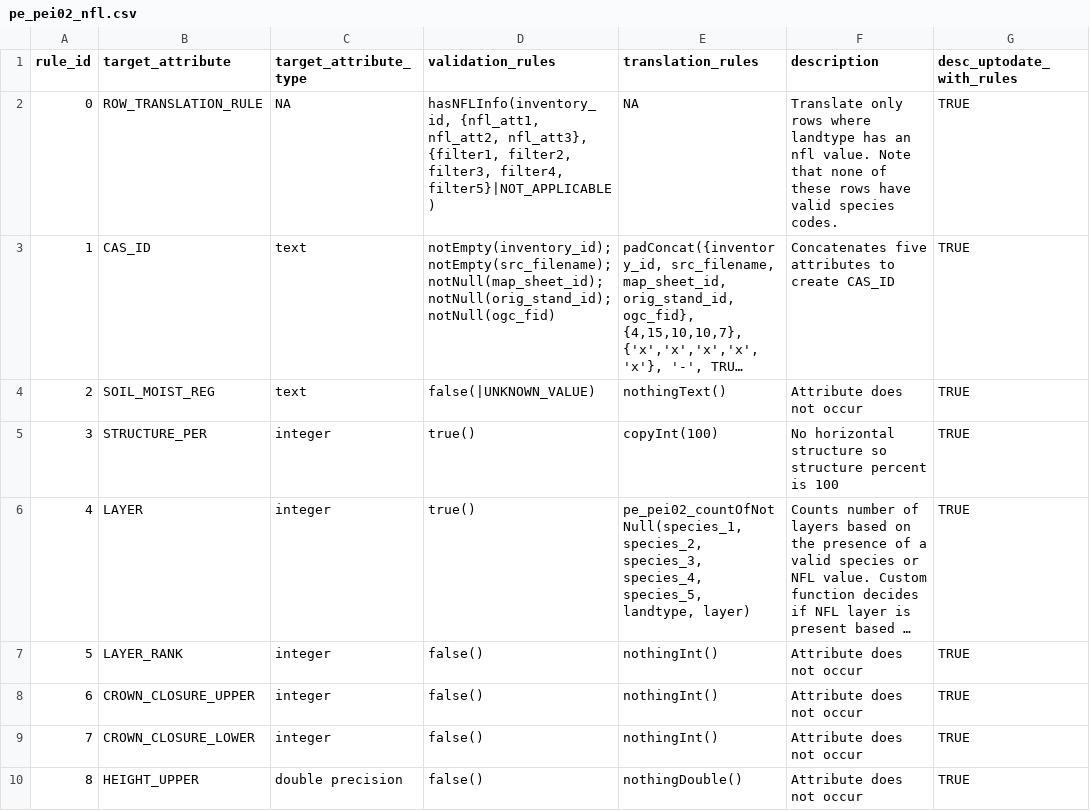
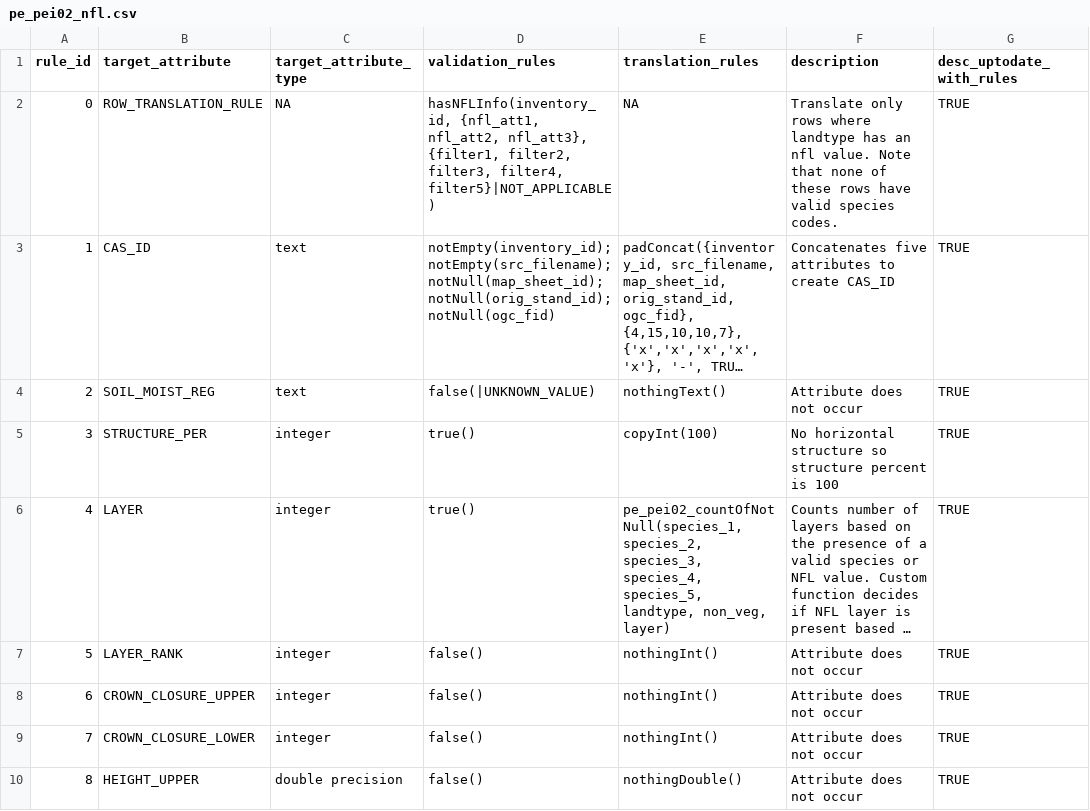
Before and after one commit to zkinvig/CASFRI-zoe, a CSV file: translation/tables/pe_pei02_nfl.csv, drawn as a sheet; only a part is shown; long unchanged cells end in …; the diff names each change by its address in the sheet, - before the commit and + after, or states it on an @@ line.

```diff
--- a/translation/tables/pe_pei02_nfl.csv
+++ b/translation/tables/pe_pei02_nfl.csv
-E6 (translation_rules): …species_5, landtype, layer)
+E6 (translation_rules): …species_5, landtype, non_veg, layer)
```
Also changed, not shown: translation/tables/pe_pei02_cas.csv, translation/tables/pe_pei02_lyr.csv, 2 other files.
